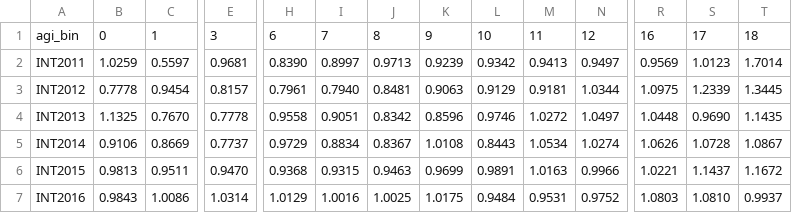
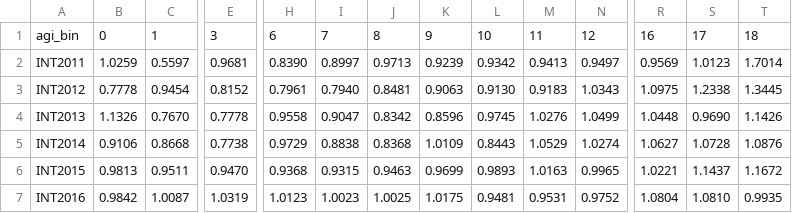
Before and after one commit to PSLmodels/taxdata, a CSV file: puf_stage3/puf_ratios.csv, drawn as a sheet; only a part is shown, gaps mark what is left out; the diff covers the shown part only; the diff names each change by its address in the sheet, - before the commit and + after, or states it on an @@ line.

```diff
--- a/puf_stage3/puf_ratios.csv
+++ b/puf_stage3/puf_ratios.csv
-E3: 0.8157
+E3: 0.8152
-L3: 0.9129
+L3: 0.9130
-M3: 0.9181
+M3: 0.9183
-N3: 1.0344
+N3: 1.0343
-S3: 1.2339
+S3: 1.2338
-B4: 1.1325
+B4: 1.1326
-I4: 0.9051
+I4: 0.9047
-L4: 0.9746
+L4: 0.9745
-M4: 1.0272
+M4: 1.0276
-N4: 1.0497
+N4: 1.0499
-T4: 1.1435
+T4: 1.1426
-C5: 0.8669
+C5: 0.8668
-E5: 0.7737
+E5: 0.7738
-I5: 0.8834
+I5: 0.8838
-J5: 0.8367
+J5: 0.8368
-K5: 1.0108
+K5: 1.0109
-M5: 1.0534
+M5: 1.0529
-R5: 1.0626
+R5: 1.0627
-T5: 1.0867
+T5: 1.0876
-L6: 0.9891
+L6: 0.9893
-N6: 0.9966
+N6: 0.9965
-B7: 0.9843
+B7: 0.9842
-C7: 1.0086
+C7: 1.0087
-E7: 1.0314
+E7: 1.0319
-H7: 1.0129
+H7: 1.0123
-I7: 1.0016
+I7: 1.0023
-L7: 0.9484
+L7: 0.9481
-R7: 1.0803
+R7: 1.0804
-T7: 0.9937
+T7: 0.9935
```
Also changed, not shown: 88 edited cells elsewhere in this file, 6 other files.
